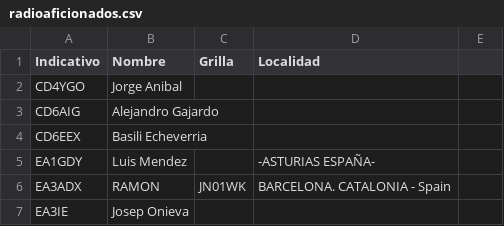
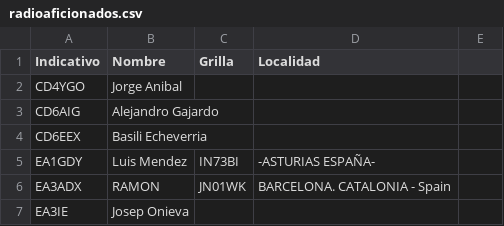
Before and after one commit to ti3wti/revista-matutina, a CSV file: data/radioaficionados.csv, drawn as a sheet; only a part is shown.

Commit message:
Actualiza grilla/localidad EA1GDY

```diff
--- a/data/radioaficionados.csv
+++ b/data/radioaficionados.csv
@@ -4,3 +4,3 @@ CD6AIG,Alejandro Gajardo,,
 CD6EEX,Basili Echeverria,,
-EA1GDY,Luis Mendez,,-ASTURIAS ESPAÑA-
+EA1GDY,Luis Mendez,IN73BI,-ASTURIAS ESPAÑA-
 EA3ADX,RAMON,JN01WK,BARCELONA. CATALONIA - Spain
```
